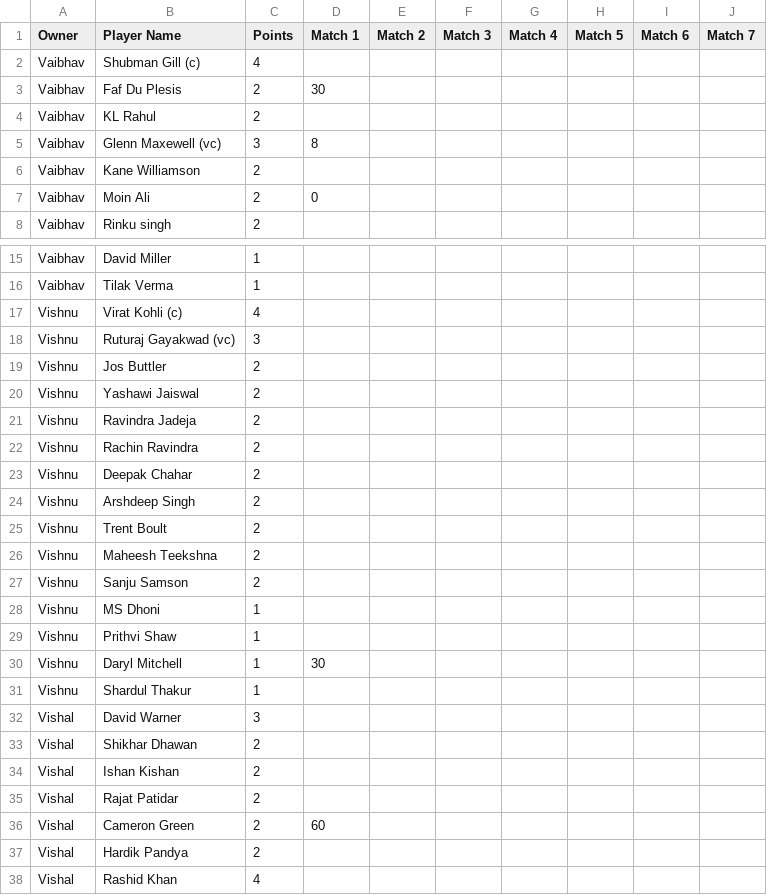
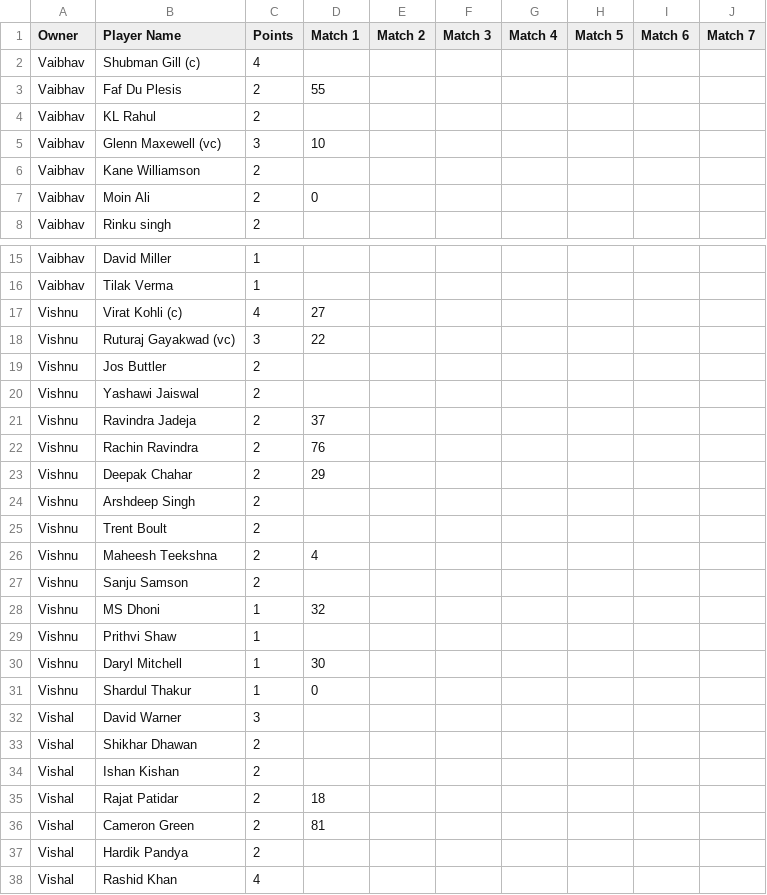
Before and after one commit to paul270598/Dream15, a CSV file: players_list.csv, drawn as a sheet; only a part is shown, gaps mark what is left out; the diff covers the shown part only.

Commit message:
Update players_list.csv

```diff
--- a/players_list.csv
+++ b/players_list.csv
@@ -2,5 +2,5 @@ Owner,Player Name,Points,Match 1,Match 2,Match 3,Match 4,Match 5,Match 6,Match 7
 Vaibhav,Shubman Gill (c),4,,,,,,,
-Vaibhav,Faf Du Plesis,2,30,,,,,,
+Vaibhav,Faf Du Plesis,2,55,,,,,,
 Vaibhav,KL Rahul,2,,,,,,,
-Vaibhav,Glenn Maxewell (vc),3,8,,,,,,
+Vaibhav,Glenn Maxewell (vc),3,10,,,,,,
 Vaibhav,Kane Williamson,2,,,,,,,
@@ -16,17 +16,17 @@ Vaibhav,David Miller,1,,,,,,,
 Vaibhav,Tilak Verma,1,,,,,,,
-Vishnu,Virat Kohli (c),4,,,,,,,
-Vishnu,Ruturaj Gayakwad (vc),3,,,,,,,
+Vishnu,Virat Kohli (c),4,27,,,,,,
+Vishnu,Ruturaj Gayakwad (vc),3,22,,,,,,
 Vishnu,Jos Buttler,2,,,,,,,
 Vishnu,Yashawi Jaiswal,2,,,,,,,
-Vishnu,Ravindra Jadeja,2,,,,,,,
-Vishnu,Rachin Ravindra,2,,,,,,,
-Vishnu,Deepak Chahar,2,,,,,,,
+Vishnu,Ravindra Jadeja,2,37,,,,,,
+Vishnu,Rachin Ravindra,2,76,,,,,,
+Vishnu,Deepak Chahar,2,29,,,,,,
 Vishnu,Arshdeep Singh,2,,,,,,,
 Vishnu,Trent Boult,2,,,,,,,
-Vishnu,Maheesh Teekshna,2,,,,,,,
+Vishnu,Maheesh Teekshna,2,4,,,,,,
 Vishnu,Sanju Samson,2,,,,,,,
-Vishnu,MS Dhoni,1,,,,,,,
+Vishnu,MS Dhoni,1,32,,,,,,
 Vishnu,Prithvi Shaw,1,,,,,,,
 Vishnu,Daryl Mitchell,1,30,,,,,,
-Vishnu,Shardul Thakur,1,,,,,,,
+Vishnu,Shardul Thakur,1,0,,,,,,
 Vishal,David Warner,3,,,,,,,
@@ -34,4 +34,4 @@ Vishal,Shikhar Dhawan,2,,,,,,,
 Vishal,Ishan Kishan,2,,,,,,,
-Vishal,Rajat Patidar,2,,,,,,,
-Vishal,Cameron Green,2,60,,,,,,
+Vishal,Rajat Patidar,2,18,,,,,,
+Vishal,Cameron Green,2,81,,,,,,
 Vishal,Hardik Pandya,2,,,,,,,
```
Also changed, not shown: 1 edited cell elsewhere in this file.
